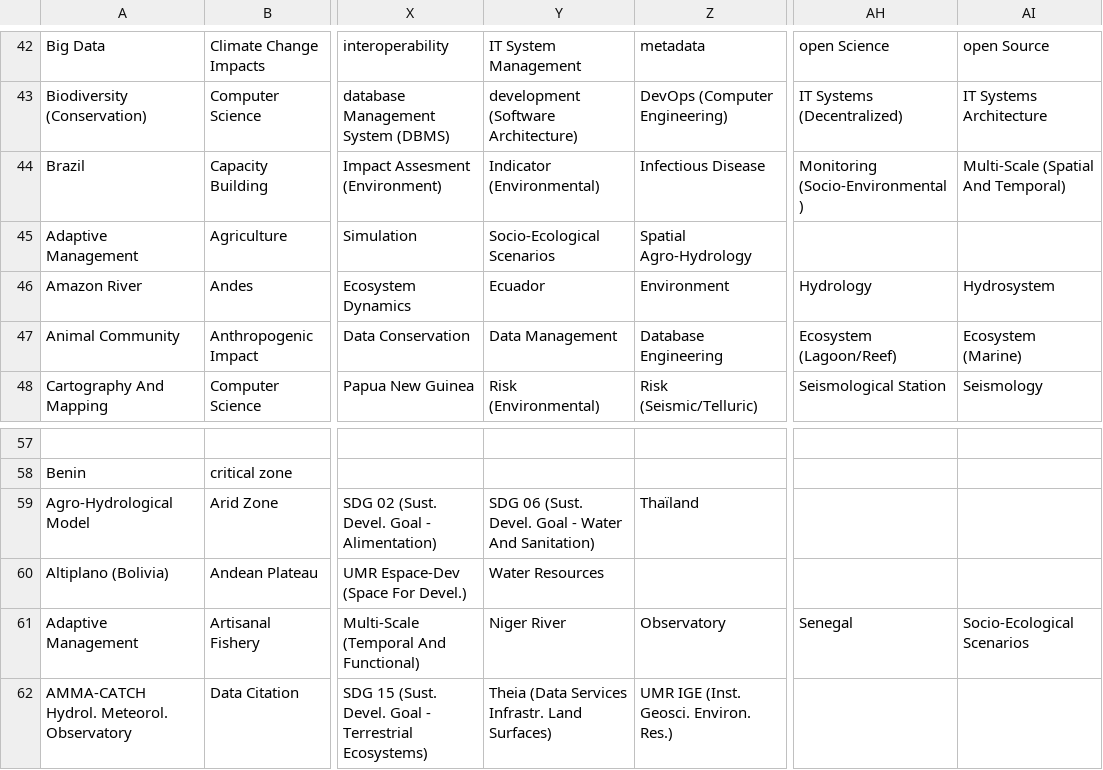
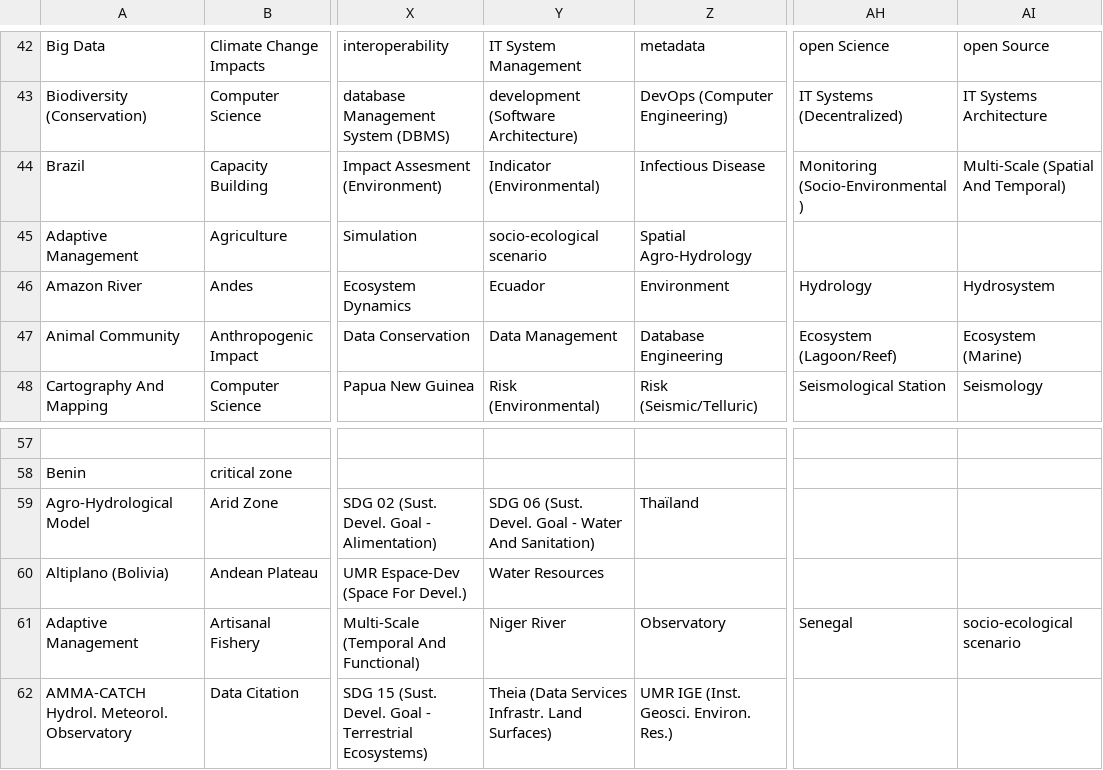
Before and after one commit to jlefur/CSS5-analyse, a CSV file: CSS5-analyse/20231003-keywords.csv, drawn as a sheet; only a part is shown, gaps mark what is left out; the diff names each change by its address in the sheet, - before the commit and + after, or states it on an @@ line.

```diff
--- a/CSS5-analyse/20231003-keywords.csv
+++ b/CSS5-analyse/20231003-keywords.csv
-Y45: Socio-Ecological Scenarios
+Y45: socio-ecological scenario
-AI61: Socio-Ecological Scenarios
+AI61: socio-ecological scenario
```
Also changed, not shown: 2 other files.
